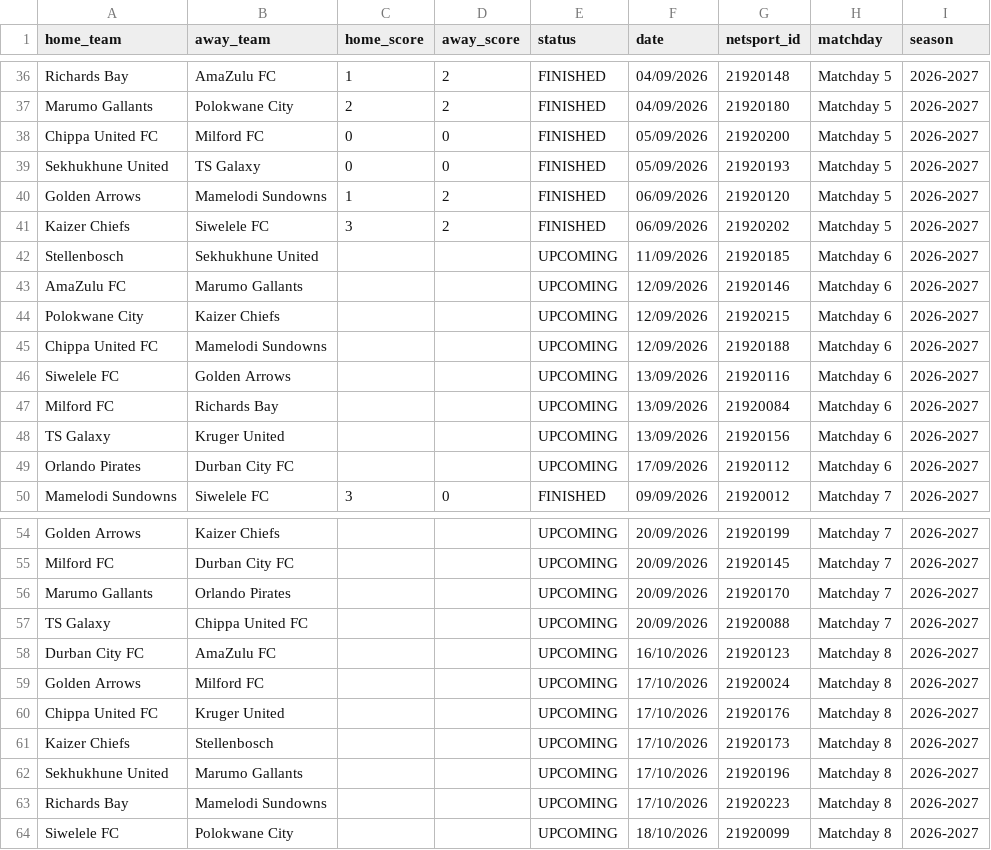
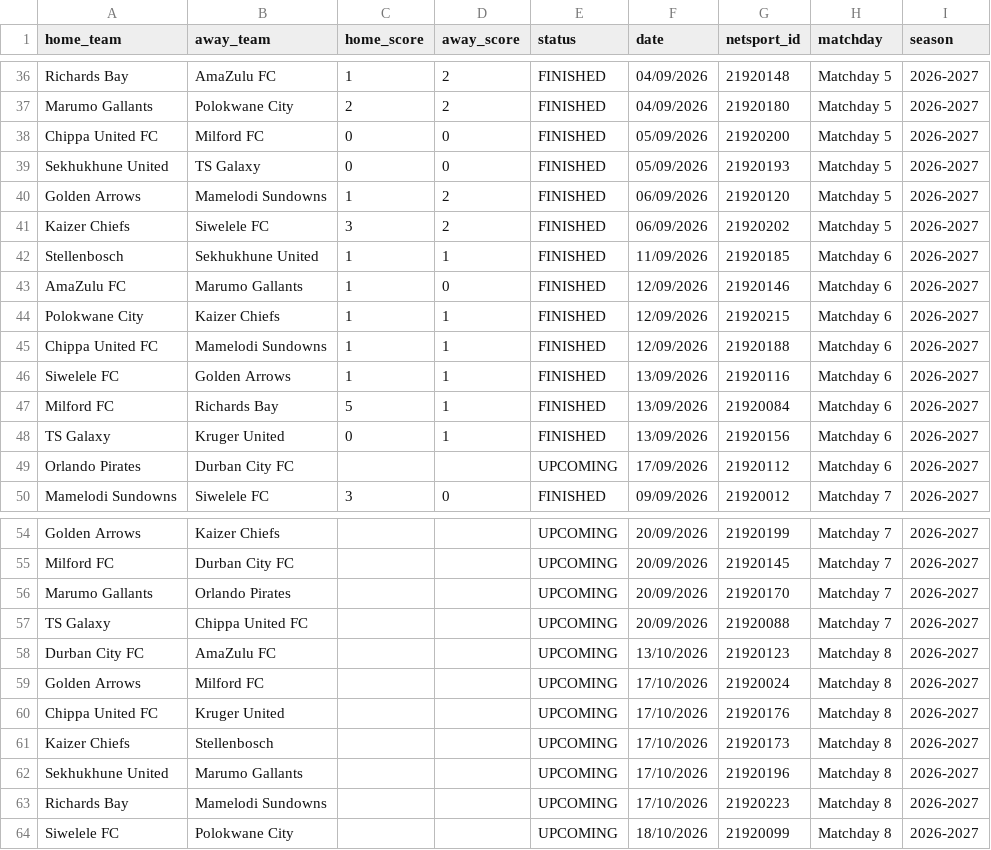
Before and after one commit to thandovelempini/sa-football-analysis, a CSV file: data/raw/matches_multi_season.csv, drawn as a sheet; only a part is shown, gaps mark what is left out.

```diff
--- a/data/raw/matches_multi_season.csv
+++ b/data/raw/matches_multi_season.csv
@@ -41,9 +41,9 @@ Golden Arrows,Mamelodi Sundowns,1,2,FINISHED,06/09/2026,21920120,Matchday 5,2026
 Kaizer Chiefs,Siwelele FC,3,2,FINISHED,06/09/2026,21920202,Matchday 5,2026-2027
-Stellenbosch,Sekhukhune United,,,UPCOMING,11/09/2026,21920185,Matchday 6,2026-2027
-AmaZulu FC,Marumo Gallants,,,UPCOMING,12/09/2026,21920146,Matchday 6,2026-2027
-Polokwane City,Kaizer Chiefs,,,UPCOMING,12/09/2026,21920215,Matchday 6,2026-2027
-Chippa United FC,Mamelodi Sundowns,,,UPCOMING,12/09/2026,21920188,Matchday 6,2026-2027
-Siwelele FC,Golden Arrows,,,UPCOMING,13/09/2026,21920116,Matchday 6,2026-2027
-Milford FC,Richards Bay,,,UPCOMING,13/09/2026,21920084,Matchday 6,2026-2027
-TS Galaxy,Kruger United,,,UPCOMING,13/09/2026,21920156,Matchday 6,2026-2027
+Stellenbosch,Sekhukhune United,1,1,FINISHED,11/09/2026,21920185,Matchday 6,2026-2027
+AmaZulu FC,Marumo Gallants,1,0,FINISHED,12/09/2026,21920146,Matchday 6,2026-2027
+Polokwane City,Kaizer Chiefs,1,1,FINISHED,12/09/2026,21920215,Matchday 6,2026-2027
+Chippa United FC,Mamelodi Sundowns,1,1,FINISHED,12/09/2026,21920188,Matchday 6,2026-2027
+Siwelele FC,Golden Arrows,1,1,FINISHED,13/09/2026,21920116,Matchday 6,2026-2027
+Milford FC,Richards Bay,5,1,FINISHED,13/09/2026,21920084,Matchday 6,2026-2027
+TS Galaxy,Kruger United,0,1,FINISHED,13/09/2026,21920156,Matchday 6,2026-2027
 Orlando Pirates,Durban City FC,,,UPCOMING,17/09/2026,21920112,Matchday 6,2026-2027
@@ -57,3 +57,3 @@ Marumo Gallants,Orlando Pirates,,,UPCOMING,20/09/2026,21920170,Matchday 7,2026-2
 TS Galaxy,Chippa United FC,,,UPCOMING,20/09/2026,21920088,Matchday 7,2026-2027
-Durban City FC,AmaZulu FC,,,UPCOMING,16/10/2026,21920123,Matchday 8,2026-2027
+Durban City FC,AmaZulu FC,,,UPCOMING,13/10/2026,21920123,Matchday 8,2026-2027
 Golden Arrows,Milford FC,,,UPCOMING,17/10/2026,21920024,Matchday 8,2026-2027
```
Also changed, not shown: data/processed/matches_multi_season.csv, 8 other files.
